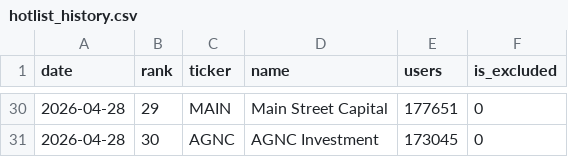
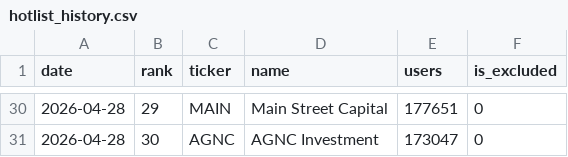
Before and after one commit to soylee22/hotlist-tracker, a CSV file: data/hotlist_history.csv, drawn as a sheet; only a part is shown, gaps mark what is left out; the diff covers the shown part only.

```diff
--- a/data/hotlist_history.csv
+++ b/data/hotlist_history.csv
@@ -30,2 +30,2 @@ date,rank,ticker,name,users,is_excluded
 2026-04-28,29,MAIN,Main Street Capital,177651,0
-2026-04-28,30,AGNC,AGNC Investment,173045,0
+2026-04-28,30,AGNC,AGNC Investment,173047,0
```
Also changed, not shown: 15 edited cells elsewhere in this file, 7 other files.
